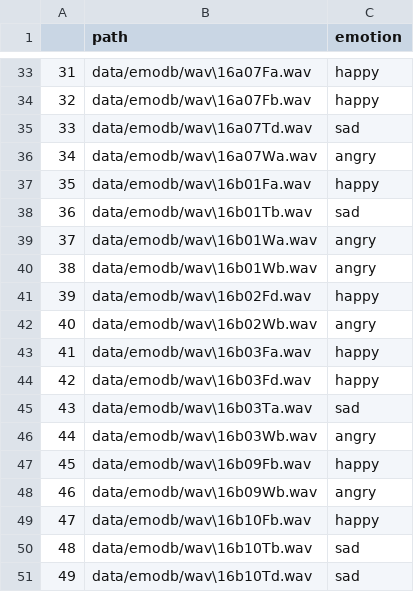
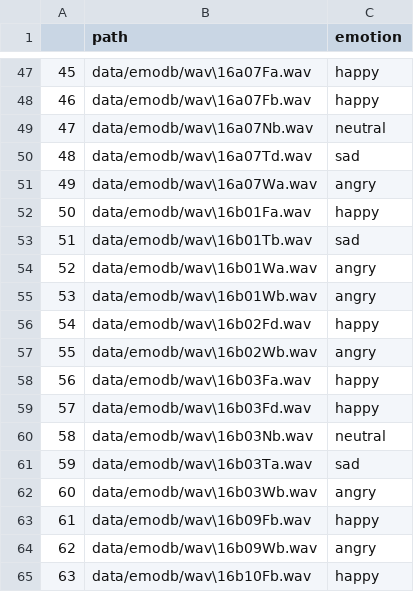
Before and after one commit to rwth-acis/Emotion-Recognition, a CSV file: test_emodb.csv, drawn as a sheet; only a part is shown, gaps mark what is left out; the shorter side is filled out with more unchanged rows; the diff covers the shown part only; the diff names each change by its address in the sheet, - before the commit and + after, or states it on an @@ line.

```diff
--- a/test_emodb.csv
+++ b/test_emodb.csv
@@ column A renumbered from row 4 down @@
+row 49: 47 | data/emodb/wav\16a07Nb.wav | neutral
+row 60: 58 | data/emodb/wav\16b03Nb.wav | neutral
```
Also changed, not shown: 14 added rows elsewhere in this file, test_custom.csv, train_custom.csv, 19 other files.
